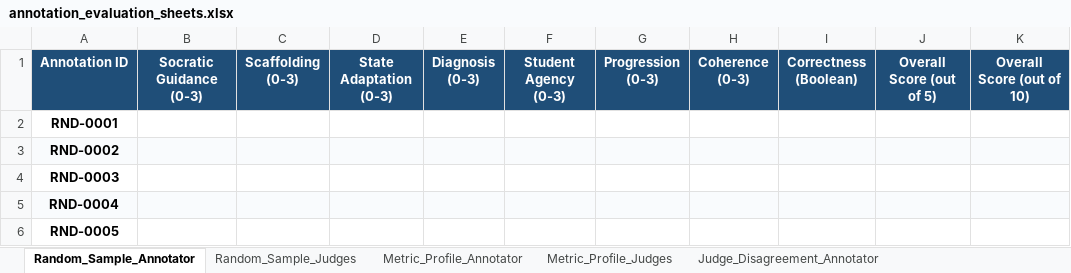
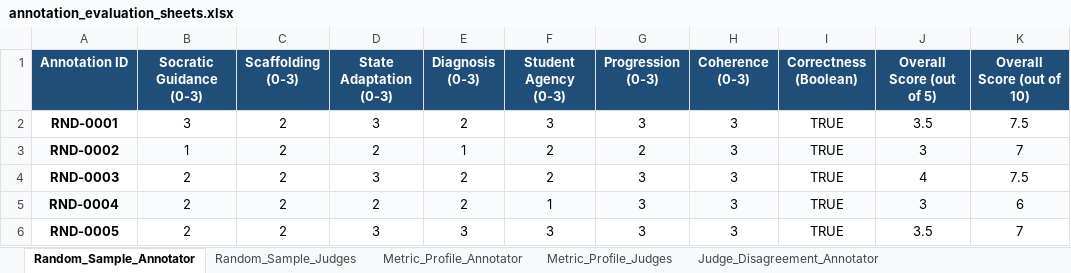
Before and after one commit to asn1O/Socratic_AI_judge_pipeline, an Excel workbook: misc/annotation_excel_files/annotation_evaluation_sheets.xlsx, sheet Random_Sample_Annotator, drawn as a sheet; only a part is shown; values as stored, in another font and other column widths than the file's, no borders; the diff covers the shown part only; the diff names each change by its address in the sheet, - before the commit and + after, or states it on an @@ line.

Commit message:
saving annotation excel sheet

```diff
--- a/misc/annotation_excel_files/annotation_evaluation_sheets.xlsx (sheet Random_Sample_Annotator)
+++ b/misc/annotation_excel_files/annotation_evaluation_sheets.xlsx (sheet Random_Sample_Annotator)
-B2 (Socratic Guidance (0-3)): (empty)
+B2 (Socratic Guidance (0-3)): 3
-C2:C6 (Scaffolding (0-3)): (empty)
+C2:C6 (Scaffolding (0-3)): 2
-D2 (State Adaptation (0-3)): (empty)
+D2 (State Adaptation (0-3)): 3
-E2 (Diagnosis (0-3)): (empty)
+E2 (Diagnosis (0-3)): 2
-F2 (Student Agency (0-3)): (empty)
+F2 (Student Agency (0-3)): 3
-G2 (Progression (0-3)): (empty)
+G2 (Progression (0-3)): 3
-H2:H6 (Coherence (0-3)): (empty)
+H2:H6 (Coherence (0-3)): 3
-I2:I6 (Correctness (Boolean)): (empty)
+I2:I6 (Correctness (Boolean)): TRUE
-J2 (Overall Score (out of 5)): (empty)
+J2 (Overall Score (out of 5)): 3.5
-K2 (Overall Score (out of 10)): (empty)
+K2 (Overall Score (out of 10)): 7.5
-B3 (Socratic Guidance (0-3)): (empty)
+B3 (Socratic Guidance (0-3)): 1
-D3 (State Adaptation (0-3)): (empty)
+D3 (State Adaptation (0-3)): 2
-E3 (Diagnosis (0-3)): (empty)
+E3 (Diagnosis (0-3)): 1
-F3:F4 (Student Agency (0-3)): (empty)
+F3:F4 (Student Agency (0-3)): 2
-G3 (Progression (0-3)): (empty)
+G3 (Progression (0-3)): 2
-J3 (Overall Score (out of 5)): (empty)
+J3 (Overall Score (out of 5)): 3
-K3 (Overall Score (out of 10)): (empty)
+K3 (Overall Score (out of 10)): 7
-B4:B6 (Socratic Guidance (0-3)): (empty)
+B4:B6 (Socratic Guidance (0-3)): 2
-D4 (State Adaptation (0-3)): (empty)
+D4 (State Adaptation (0-3)): 3
-E4:E5 (Diagnosis (0-3)): (empty)
+E4:E5 (Diagnosis (0-3)): 2
-G4:G6 (Progression (0-3)): (empty)
+G4:G6 (Progression (0-3)): 3
-J4 (Overall Score (out of 5)): (empty)
+J4 (Overall Score (out of 5)): 4
-K4 (Overall Score (out of 10)): (empty)
+K4 (Overall Score (out of 10)): 7.5
-D5 (State Adaptation (0-3)): (empty)
+D5 (State Adaptation (0-3)): 2
-F5 (Student Agency (0-3)): (empty)
+F5 (Student Agency (0-3)): 1
-J5 (Overall Score (out of 5)): (empty)
+J5 (Overall Score (out of 5)): 3
-K5 (Overall Score (out of 10)): (empty)
+K5 (Overall Score (out of 10)): 6
-D6 (State Adaptation (0-3)): (empty)
+D6 (State Adaptation (0-3)): 3
-E6 (Diagnosis (0-3)): (empty)
+E6 (Diagnosis (0-3)): 3
-F6 (Student Agency (0-3)): (empty)
+F6 (Student Agency (0-3)): 3
-J6 (Overall Score (out of 5)): (empty)
+J6 (Overall Score (out of 5)): 3.5
-K6 (Overall Score (out of 10)): (empty)
+K6 (Overall Score (out of 10)): 7
```
Also changed, not shown: 250 edited cells elsewhere in this sheet, misc/annotation_excel_files/random_sample_annotator.xlsx, 4 other files.
